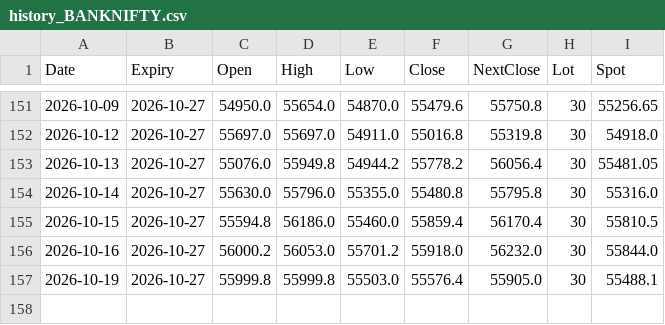
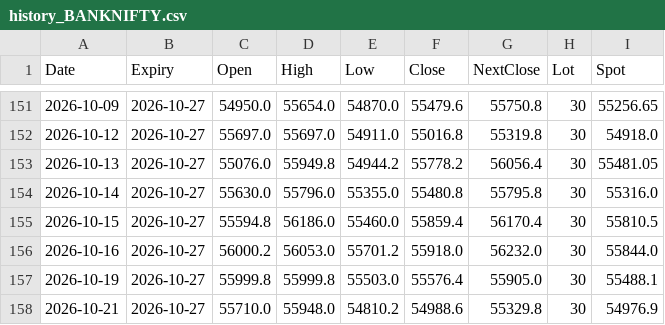
Before and after one commit to drsinghap81/blank-app, a CSV file: paper/history_BANKNIFTY.csv, drawn as a sheet; only a part is shown, gaps mark what is left out; the diff names each change by its address in the sheet, - before the commit and + after, or states it on an @@ line.

```diff
--- a/paper/history_BANKNIFTY.csv
+++ b/paper/history_BANKNIFTY.csv
+row 158: 2026-10-21 | 2026-10-27 | 55710.0 | 55948.0 | 54810.2 | 54988.6 | 55329.8 | 30 | 54976.9
```
Also changed, not shown: data/futures/BAJAJ-AUTO.csv, data/futures/BANKNIFTY.csv, 57 other files.
